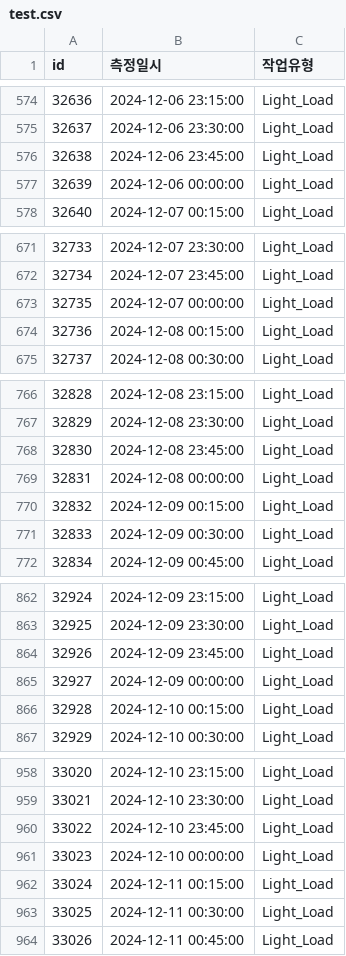
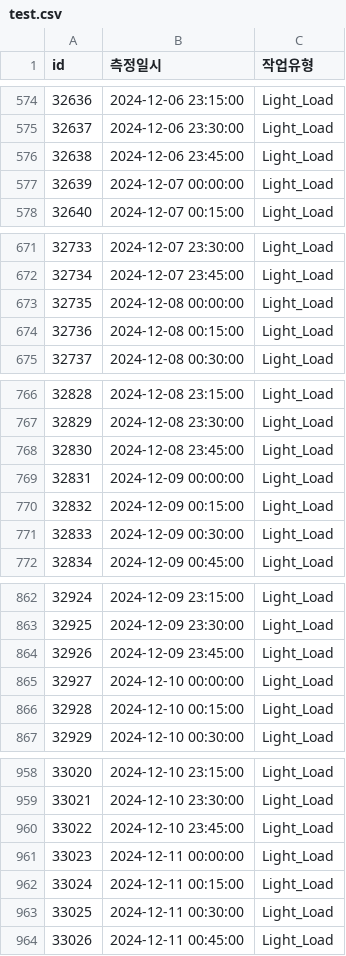
Before and after one commit to dohohyeon/LS_final_project, a CSV file: data/raw/test.csv, drawn as a sheet; only a part is shown, gaps mark what is left out; the diff covers the shown part only.

```diff
--- a/data/raw/test.csv
+++ b/data/raw/test.csv
@@ -576,3 +576,3 @@
 32638,2024-12-06 23:45:00,Light_Load
-32639,2024-12-06 00:00:00,Light_Load
+32639,2024-12-07 00:00:00,Light_Load
 32640,2024-12-07 00:15:00,Light_Load
@@ -672,3 +672,3 @@
 32734,2024-12-07 23:45:00,Light_Load
-32735,2024-12-07 00:00:00,Light_Load
+32735,2024-12-08 00:00:00,Light_Load
 32736,2024-12-08 00:15:00,Light_Load
@@ -768,3 +768,3 @@
 32830,2024-12-08 23:45:00,Light_Load
-32831,2024-12-08 00:00:00,Light_Load
+32831,2024-12-09 00:00:00,Light_Load
 32832,2024-12-09 00:15:00,Light_Load
@@ -864,3 +864,3 @@
 32926,2024-12-09 23:45:00,Light_Load
-32927,2024-12-09 00:00:00,Light_Load
+32927,2024-12-10 00:00:00,Light_Load
 32928,2024-12-10 00:15:00,Light_Load
@@ -960,3 +960,3 @@
 33022,2024-12-10 23:45:00,Light_Load
-33023,2024-12-10 00:00:00,Light_Load
+33023,2024-12-11 00:00:00,Light_Load
 33024,2024-12-11 00:15:00,Light_Load
```
Also changed, not shown: 26 edited cells elsewhere in this file, 1 other file.
